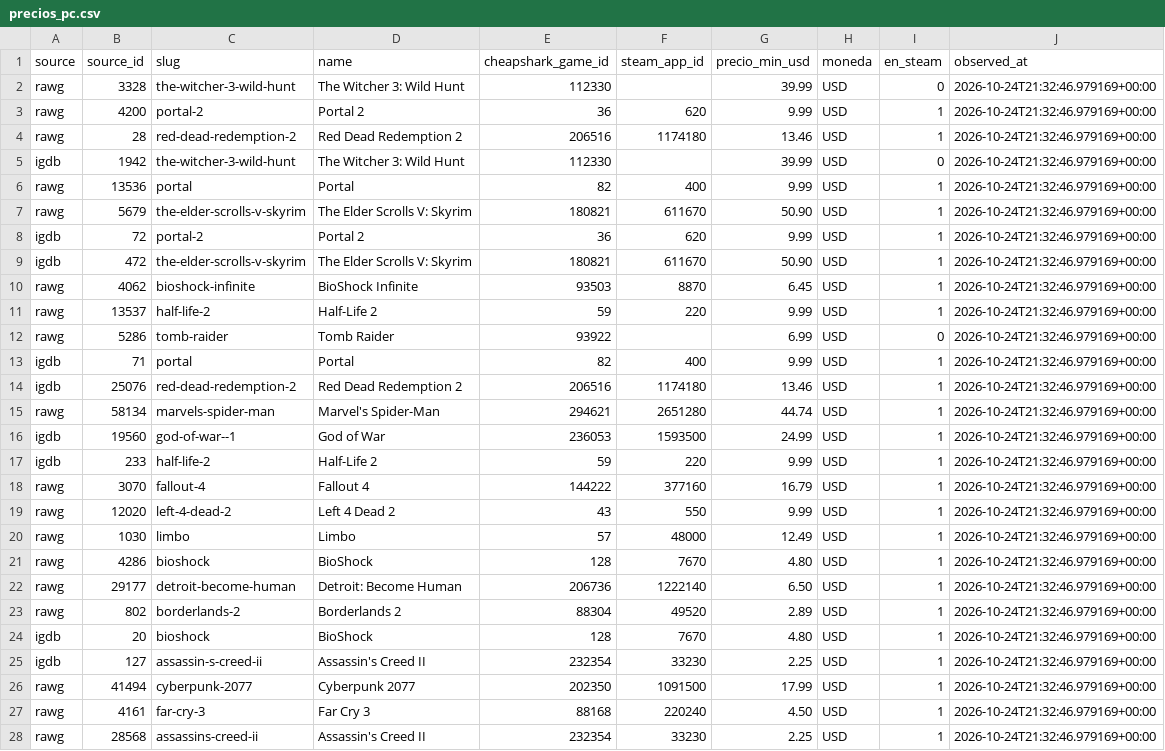
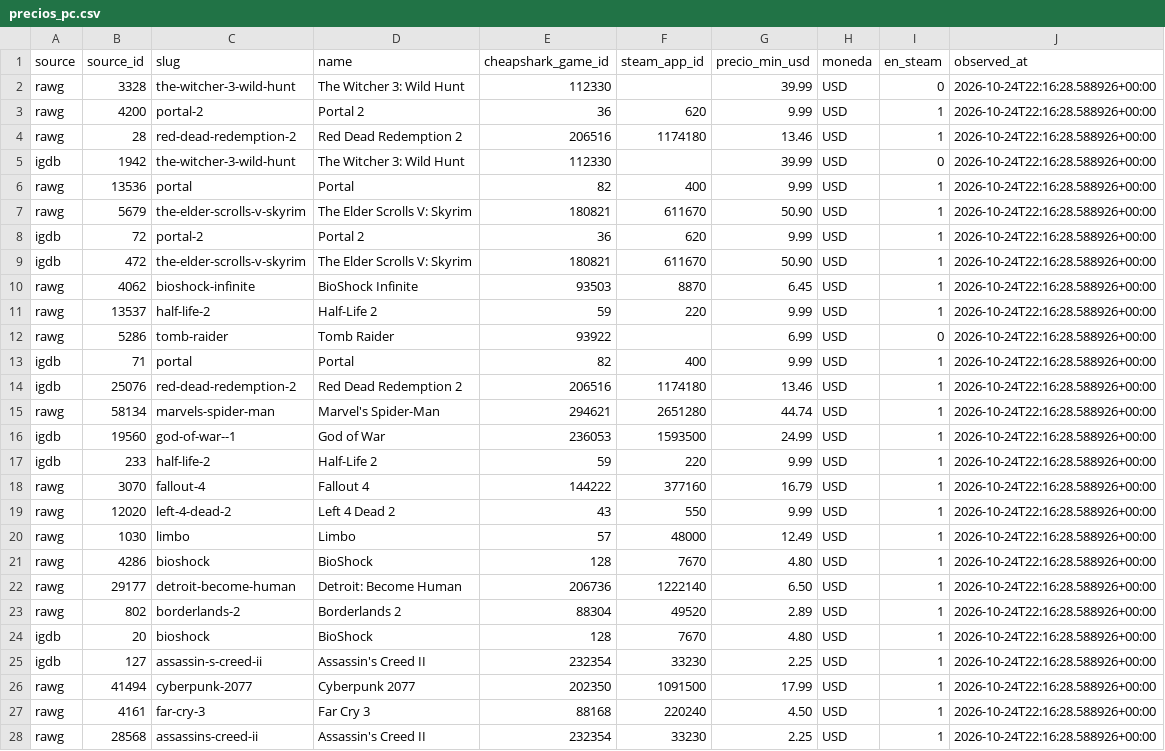
Before and after one commit to alvarodc093-pixel/GameScope, a CSV file: data/processed/precios_pc.csv, drawn as a sheet; only a part is shown; the diff covers the shown part only.

```diff
--- a/data/processed/precios_pc.csv
+++ b/data/processed/precios_pc.csv
@@ -1,28 +1,28 @@
 source,source_id,slug,name,cheapshark_game_id,steam_app_id,precio_min_usd,moneda,en_steam,observed_at
-rawg,3328,the-witcher-3-wild-hunt,The Witcher 3: Wild Hunt,112330,,39.99,USD,0,2026-10-24T21:32:46.979169+00:00
-rawg,4200,portal-2,Portal 2,36,620,9.99,USD,1,2026-10-24T21:32:46.979169+00:00
-rawg,28,red-dead-redemption-2,Red Dead Redemption 2,206516,1174180,13.46,USD,1,2026-10-24T21:32:46.979169+00:00
-igdb,1942,the-witcher-3-wild-hunt,The Witcher 3: Wild Hunt,112330,,39.99,USD,0,2026-10-24T21:32:46.979169+00:00
-rawg,13536,portal,Portal,82,400,9.99,USD,1,2026-10-24T21:32:46.979169+00:00
-rawg,5679,the-elder-scrolls-v-skyrim,The Elder Scrolls V: Skyrim,180821,611670,50.90,USD,1,2026-10-24T21:32:46.979169+00:00
-igdb,72,portal-2,Portal 2,36,620,9.99,USD,1,2026-10-24T21:32:46.979169+00:00
-igdb,472,the-elder-scrolls-v-skyrim,The Elder Scrolls V: Skyrim,180821,611670,50.90,USD,1,2026-10-24T21:32:46.979169+00:00
-rawg,4062,bioshock-infinite,BioShock Infinite,93503,8870,6.45,USD,1,2026-10-24T21:32:46.979169+00:00
-rawg,13537,half-life-2,Half-Life 2,59,220,9.99,USD,1,2026-10-24T21:32:46.979169+00:00
-rawg,5286,tomb-raider,Tomb Raider,93922,,6.99,USD,0,2026-10-24T21:32:46.979169+00:00
-igdb,71,portal,Portal,82,400,9.99,USD,1,2026-10-24T21:32:46.979169+00:00
-igdb,25076,red-dead-redemption-2,Red Dead Redemption 2,206516,1174180,13.46,USD,1,2026-10-24T21:32:46.979169+00:00
-rawg,58134,marvels-spider-man,Marvel's Spider-Man,294621,2651280,44.74,USD,1,2026-10-24T21:32:46.979169+00:00
-igdb,19560,god-of-war--1,God of War,236053,1593500,24.99,USD,1,2026-10-24T21:32:46.979169+00:00
-igdb,233,half-life-2,Half-Life 2,59,220,9.99,USD,1,2026-10-24T21:32:46.979169+00:00
-rawg,3070,fallout-4,Fallout 4,144222,377160,16.79,USD,1,2026-10-24T21:32:46.979169+00:00
-rawg,12020,left-4-dead-2,Left 4 Dead 2,43,550,9.99,USD,1,2026-10-24T21:32:46.979169+00:00
-rawg,1030,limbo,Limbo,57,48000,12.49,USD,1,2026-10-24T21:32:46.979169+00:00
-rawg,4286,bioshock,BioShock,128,7670,4.80,USD,1,2026-10-24T21:32:46.979169+00:00
-rawg,29177,detroit-become-human,Detroit: Become Human,206736,1222140,6.50,USD,1,2026-10-24T21:32:46.979169+00:00
-rawg,802,borderlands-2,Borderlands 2,88304,49520,2.89,USD,1,2026-10-24T21:32:46.979169+00:00
-igdb,20,bioshock,BioShock,128,7670,4.80,USD,1,2026-10-24T21:32:46.979169+00:00
-igdb,127,assassin-s-creed-ii,Assassin's Creed II,232354,33230,2.25,USD,1,2026-10-24T21:32:46.979169+00:00
-rawg,41494,cyberpunk-2077,Cyberpunk 2077,202350,1091500,17.99,USD,1,2026-10-24T21:32:46.979169+00:00
-rawg,4161,far-cry-3,Far Cry 3,88168,220240,4.50,USD,1,2026-10-24T21:32:46.979169+00:00
-rawg,28568,assassins-creed-ii,Assassin's Creed II,232354,33230,2.25,USD,1,2026-10-24T21:32:46.979169+00:00
+rawg,3328,the-witcher-3-wild-hunt,The Witcher 3: Wild Hunt,112330,,39.99,USD,0,2026-10-24T22:16:28.588926+00:00
+rawg,4200,portal-2,Portal 2,36,620,9.99,USD,1,2026-10-24T22:16:28.588926+00:00
+rawg,28,red-dead-redemption-2,Red Dead Redemption 2,206516,1174180,13.46,USD,1,2026-10-24T22:16:28.588926+00:00
+igdb,1942,the-witcher-3-wild-hunt,The Witcher 3: Wild Hunt,112330,,39.99,USD,0,2026-10-24T22:16:28.588926+00:00
+rawg,13536,portal,Portal,82,400,9.99,USD,1,2026-10-24T22:16:28.588926+00:00
+rawg,5679,the-elder-scrolls-v-skyrim,The Elder Scrolls V: Skyrim,180821,611670,50.90,USD,1,2026-10-24T22:16:28.588926+00:00
+igdb,72,portal-2,Portal 2,36,620,9.99,USD,1,2026-10-24T22:16:28.588926+00:00
+igdb,472,the-elder-scrolls-v-skyrim,The Elder Scrolls V: Skyrim,180821,611670,50.90,USD,1,2026-10-24T22:16:28.588926+00:00
+rawg,4062,bioshock-infinite,BioShock Infinite,93503,8870,6.45,USD,1,2026-10-24T22:16:28.588926+00:00
+rawg,13537,half-life-2,Half-Life 2,59,220,9.99,USD,1,2026-10-24T22:16:28.588926+00:00
+rawg,5286,tomb-raider,Tomb Raider,93922,,6.99,USD,0,2026-10-24T22:16:28.588926+00:00
+igdb,71,portal,Portal,82,400,9.99,USD,1,2026-10-24T22:16:28.588926+00:00
+igdb,25076,red-dead-redemption-2,Red Dead Redemption 2,206516,1174180,13.46,USD,1,2026-10-24T22:16:28.588926+00:00
+rawg,58134,marvels-spider-man,Marvel's Spider-Man,294621,2651280,44.74,USD,1,2026-10-24T22:16:28.588926+00:00
+igdb,19560,god-of-war--1,God of War,236053,1593500,24.99,USD,1,2026-10-24T22:16:28.588926+00:00
+igdb,233,half-life-2,Half-Life 2,59,220,9.99,USD,1,2026-10-24T22:16:28.588926+00:00
+rawg,3070,fallout-4,Fallout 4,144222,377160,16.79,USD,1,2026-10-24T22:16:28.588926+00:00
+rawg,12020,left-4-dead-2,Left 4 Dead 2,43,550,9.99,USD,1,2026-10-24T22:16:28.588926+00:00
+rawg,1030,limbo,Limbo,57,48000,12.49,USD,1,2026-10-24T22:16:28.588926+00:00
+rawg,4286,bioshock,BioShock,128,7670,4.80,USD,1,2026-10-24T22:16:28.588926+00:00
+rawg,29177,detroit-become-human,Detroit: Become Human,206736,1222140,6.50,USD,1,2026-10-24T22:16:28.588926+00:00
+rawg,802,borderlands-2,Borderlands 2,88304,49520,2.89,USD,1,2026-10-24T22:16:28.588926+00:00
+igdb,20,bioshock,BioShock,128,7670,4.80,USD,1,2026-10-24T22:16:28.588926+00:00
+igdb,127,assassin-s-creed-ii,Assassin's Creed II,232354,33230,2.25,USD,1,2026-10-24T22:16:28.588926+00:00
+rawg,41494,cyberpunk-2077,Cyberpunk 2077,202350,1091500,17.99,USD,1,2026-10-24T22:16:28.588926+00:00
+rawg,4161,far-cry-3,Far Cry 3,88168,220240,4.50,USD,1,2026-10-24T22:16:28.588926+00:00
+rawg,28568,assassins-creed-ii,Assassin's Creed II,232354,33230,2.25,USD,1,2026-10-24T22:16:28.588926+00:00
```
Also changed, not shown: 11 edited cells elsewhere in this file, data/processed/muestra_midtail.csv, data/processed/muestra_normalizada.csv, 7 other files.
